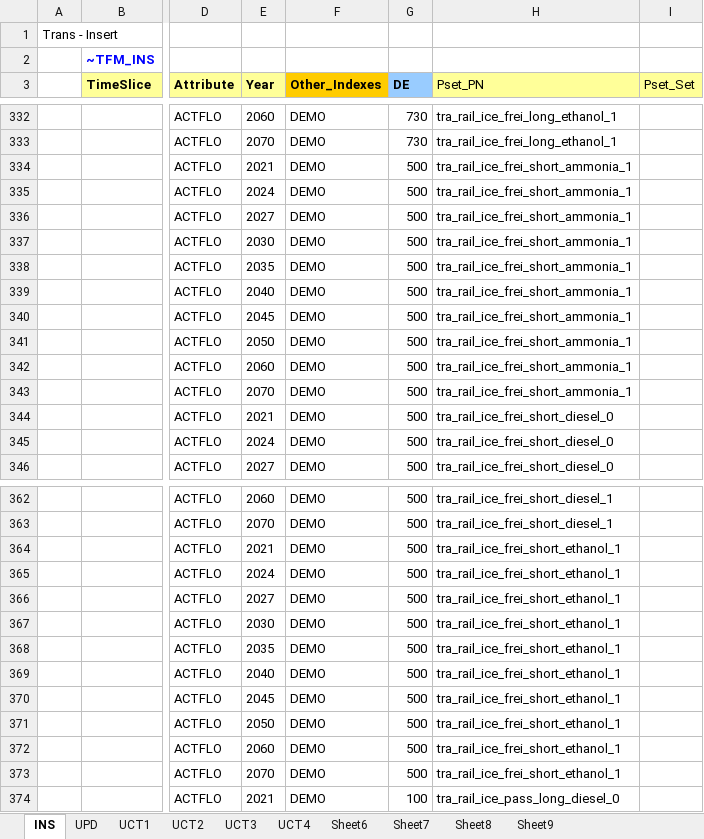
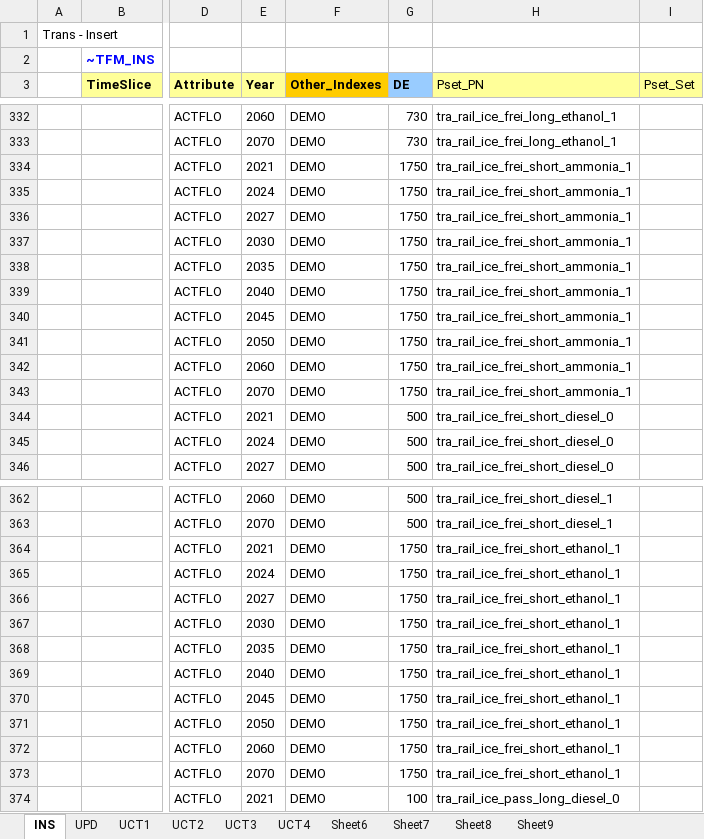
Before and after one commit to sedos-project/data_adapter_times, an Excel workbook: output_data/Scen_tra_actflo.xlsx, sheet INS, drawn as a sheet; only a part is shown, gaps mark what is left out; values as stored, in another font and other column widths than the file's, no borders; the diff covers the shown part only; the diff names each change by its address in the sheet, - before the commit and + after, or states it on an @@ line.

```diff
--- a/output_data/Scen_tra_actflo.xlsx (sheet INS)
+++ b/output_data/Scen_tra_actflo.xlsx (sheet INS)
-G334:G343 (DE): 500
+G334:G343 (DE): 1750
-G364:G373 (DE): 500
+G364:G373 (DE): 1750
```
Also changed, not shown: 20 edited cells elsewhere in this sheet, config_data/SysSettings.xlsx, output_data/Scen_emission_all_tra.xlsx, 3 other files.
